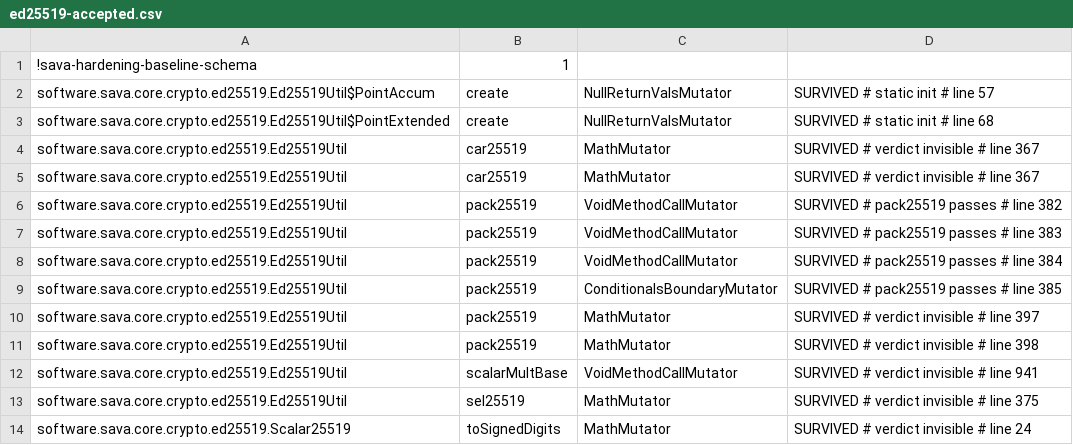
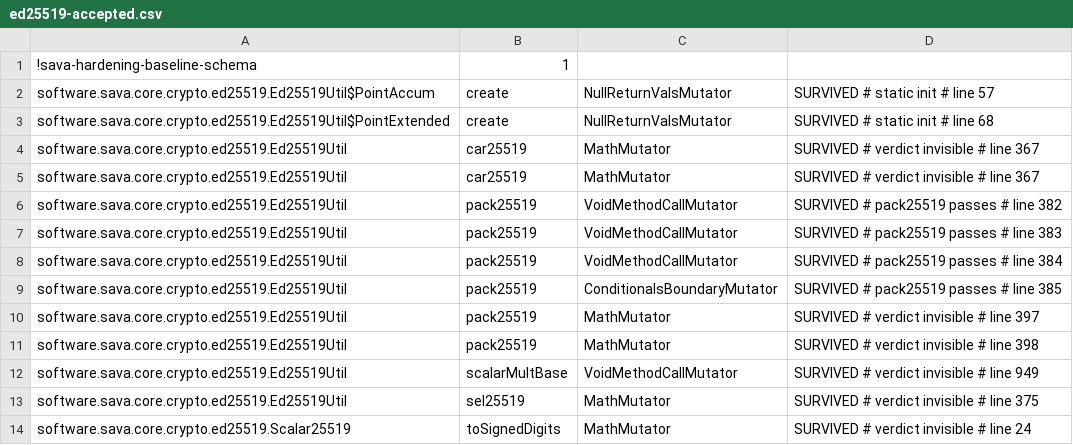
Before and after one commit to sava-software/sava, a CSV file: sava-core/config/pitest/ed25519-accepted.csv, drawn as a sheet.

Commit message:
refactor(core): walk the scalarMultBase comb by window index
The comb walk counted its shift down and exited on the sign, so the audited timeout on
its step mutant was finite only by int wraparound, about half a billion window passes
away, which the process does not admit as liveness. The walk is now driven by a window
index into a constant shift table: a reversed or overrun step subscripts outside the
table and throws on its first bad window. The sequence of point operations is unchanged
(eight pointAdds per window with the cnegate pattern, a pointDouble between windows,
the final cnegate pair), verified by instrumented traces identical to the old walk over
the RFC 8032 vectors; no index, shift or bound depends on the secret digits. The two
membership lines stay until the quiet notice, since the inner block loop keeps mutants
under both keys; the README argues the new state and the drifted line tag was refreshed
by the retag writer.

```diff
--- a/sava-core/config/pitest/ed25519-accepted.csv
+++ b/sava-core/config/pitest/ed25519-accepted.csv
@@ -11,3 +11,3 @@ software.sava.core.crypto.ed25519.Ed25519Util,pack25519,MathMutator,SURVIVED # v
 software.sava.core.crypto.ed25519.Ed25519Util,pack25519,MathMutator,SURVIVED # verdict invisible # line 398
-software.sava.core.crypto.ed25519.Ed25519Util,scalarMultBase,VoidMethodCallMutator,SURVIVED # verdict invisible # line 941
+software.sava.core.crypto.ed25519.Ed25519Util,scalarMultBase,VoidMethodCallMutator,SURVIVED # verdict invisible # line 949
 software.sava.core.crypto.ed25519.Ed25519Util,sel25519,MathMutator,SURVIVED # verdict invisible # line 375
```
Also changed, not shown: 2 other files.
